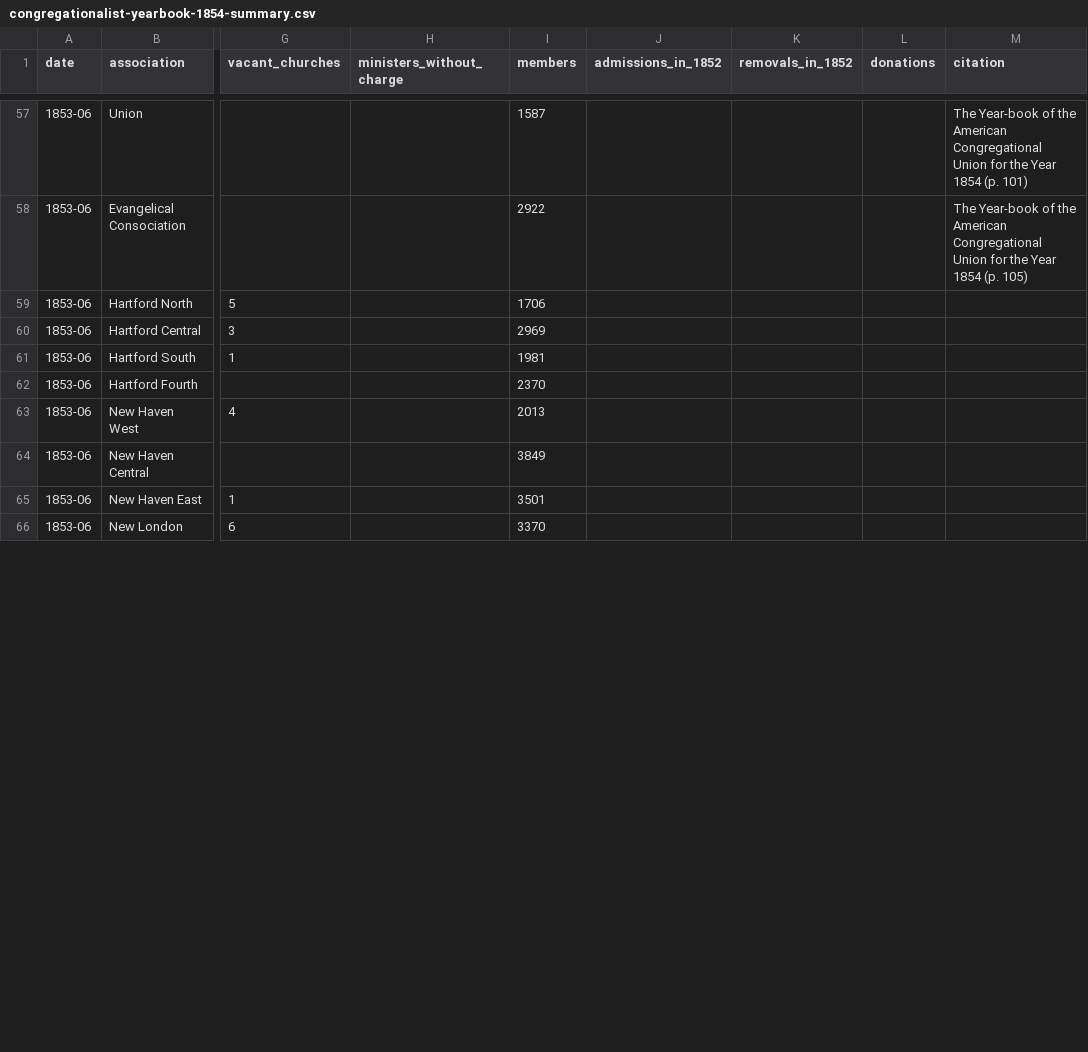
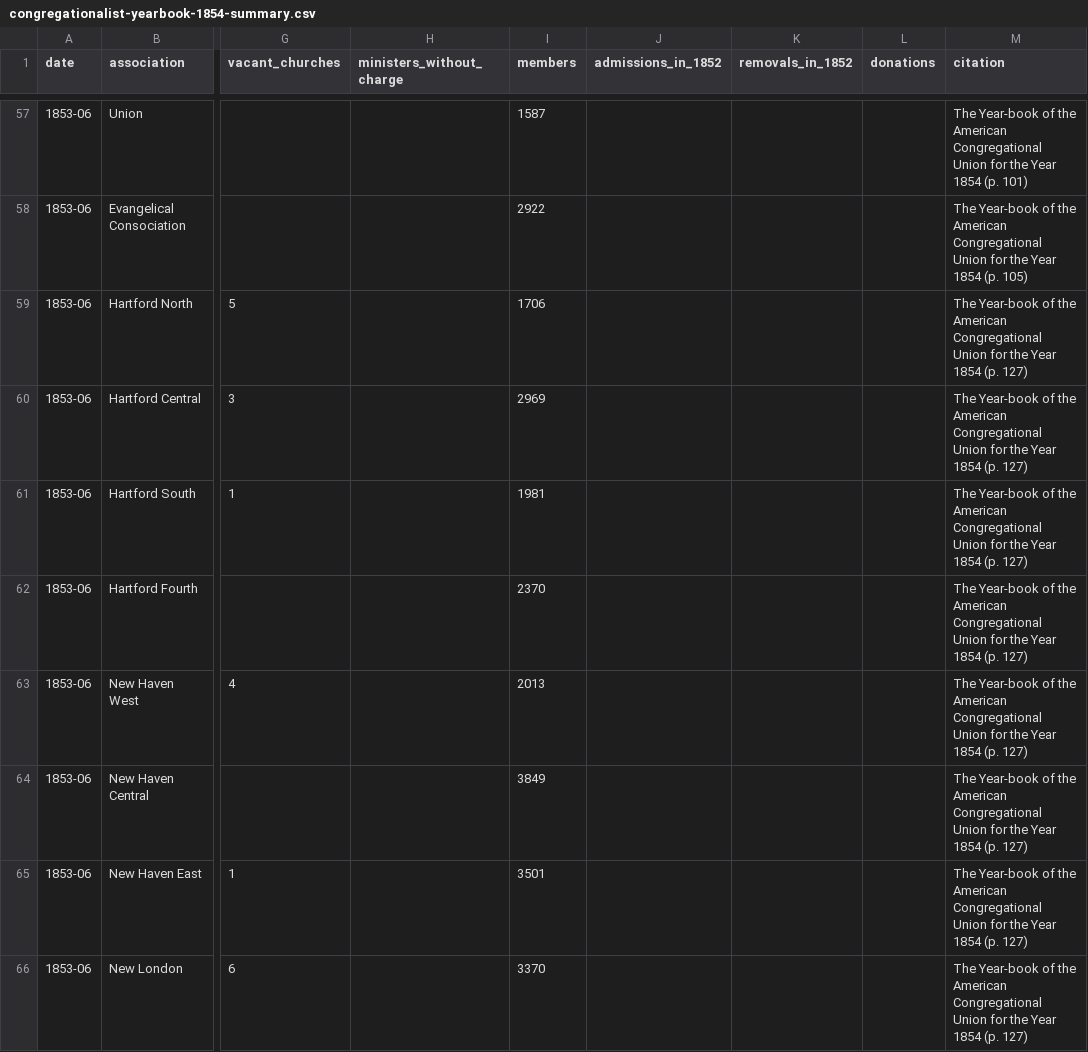
Before and after one commit to religious-ecologies/religious-statistics, a CSV file: data/congregationalist-yearbooks/congregationalist-yearbook-1854-summary.csv, drawn as a sheet; only a part is shown, gaps mark what is left out; the diff covers the shown part only; the diff names each change by its address in the sheet, - before the commit and + after, or states it on an @@ line.

Commit message:
Add citations for CT summary

```diff
--- a/data/congregationalist-yearbooks/congregationalist-yearbook-1854-summary.csv
+++ b/data/congregationalist-yearbooks/congregationalist-yearbook-1854-summary.csv
-M59:M66 (citation): (empty)
+M59:M66 (citation): The Year-book of the American Congregational Union for the Year 1854 (p. 127)
```
Also changed, not shown: 7 edited cells elsewhere in this file.
